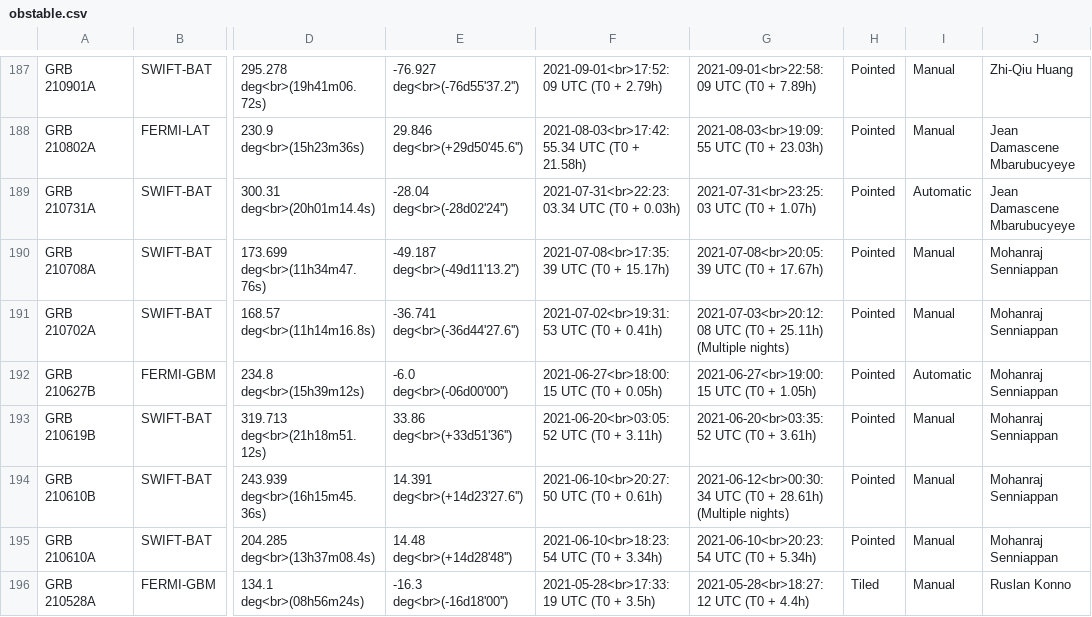
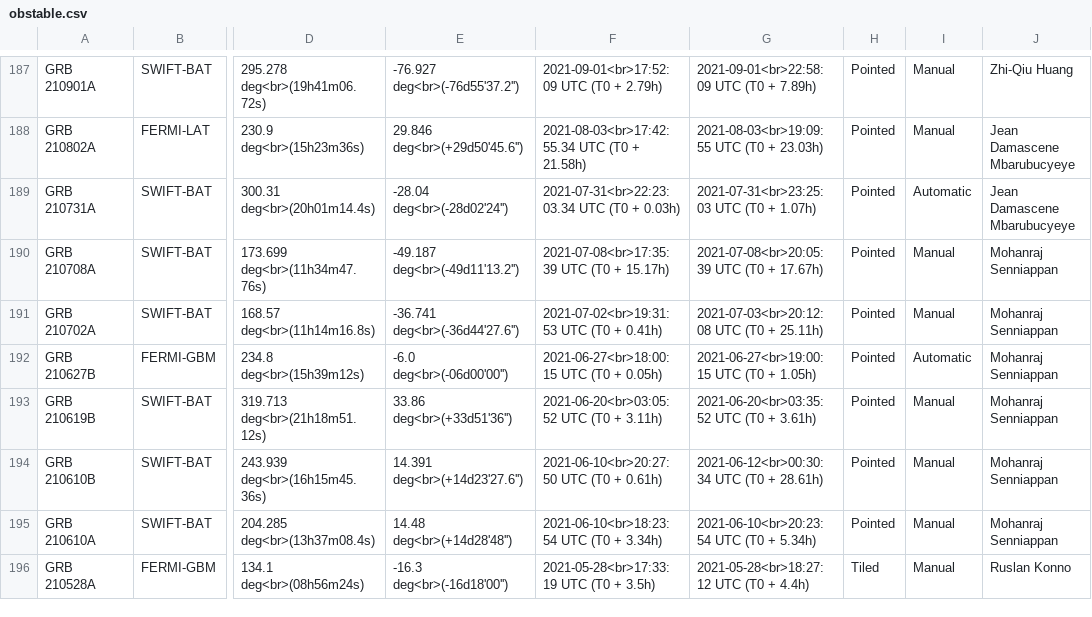
Before and after one commit to grbhess/grbhess.github.io, a CSV file: obstable.csv, drawn as a sheet; only a part is shown, gaps mark what is left out; the diff covers the shown part only; the diff names each change by its address in the sheet, - before the commit and + after, or states it on an @@ line.

Commit message:
Eliminate multiple nights statements

```diff
--- a/obstable.csv
+++ b/obstable.csv
-G191: …+ 25.11h) (Multiple nights)
+G191: …+ 25.11h)
-G194: …+ 28.61h) (Multiple nights)
+G194: …+ 28.61h)
```
Also changed, not shown: 11 edited cells elsewhere in this file.
